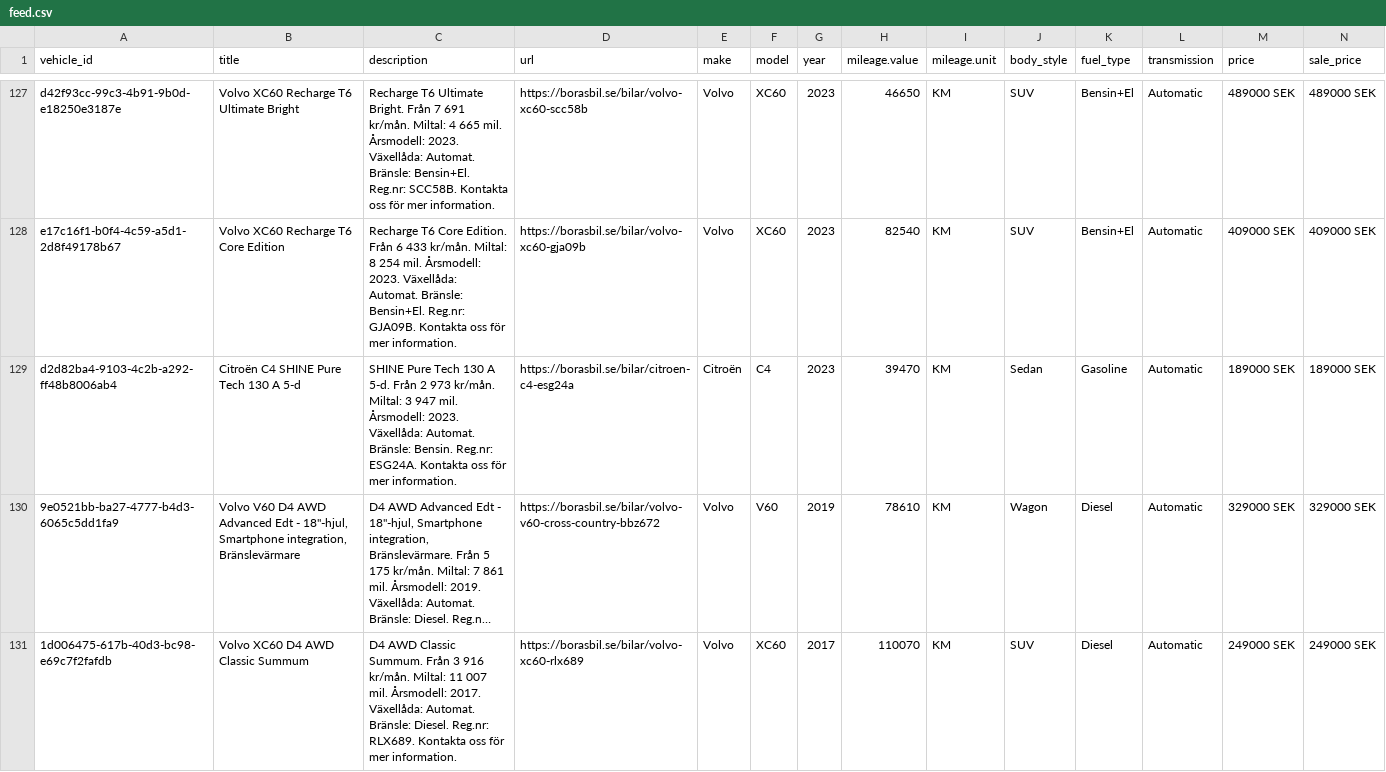
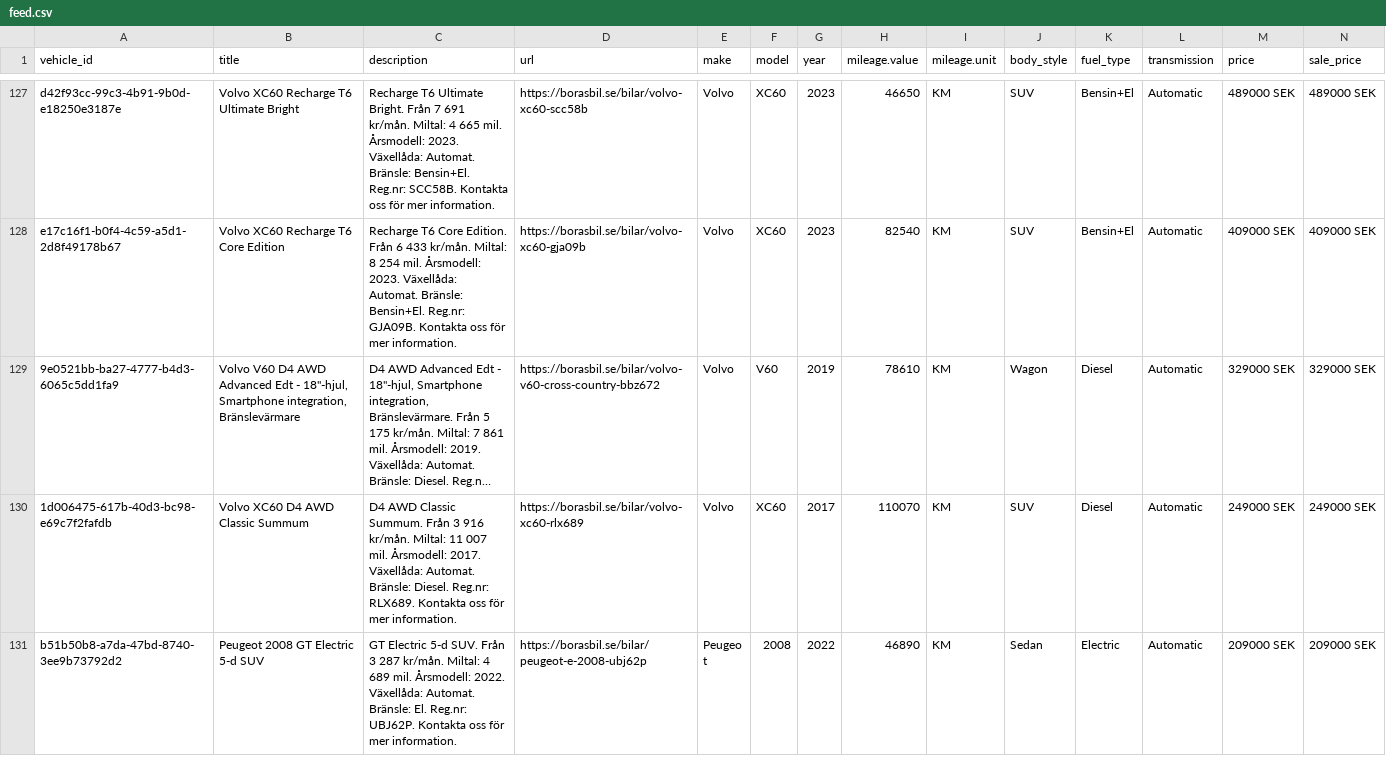
Before and after one commit to Milad-vivamedia/borasbil-facebook-feed, a CSV file: feed.csv, drawn as a sheet; only a part is shown, gaps mark what is left out; the shorter side is filled out with more unchanged rows; long unchanged cells end in …; rows hold the shown columns only; the diff covers the shown part only; the diff names each change by its address in the sheet, - before the commit and + after, or states it on an @@ line.

Commit message:
Update feed 636b492ede17f28a9ce0ffe93aae6695e222b00f

```diff
--- a/feed.csv
+++ b/feed.csv
-row 129: d2d82ba4-9103-4c2b-a292-ff48b8006ab4 | Citroën C4 SHINE Pure Tech 130 A 5-d | SHINE Pure Tech 130 A 5-d. Från 2 973 kr/mån. Miltal: 3 947 mil. Årsmodell: 2023. Växellåda: Automat. Bränsle: Bensin. Reg.nr: ESG24A. Kontakta oss för mer information. | https://borasbil.se/bilar/citroen-c4-esg24a | Citroën | C4 | 2023 | 39470 | KM | Sedan | Gasoline | Automatic | 189000 SEK | 189000 SEK
```
Also changed, not shown: 1 removed row elsewhere in this file, 2 other files.
